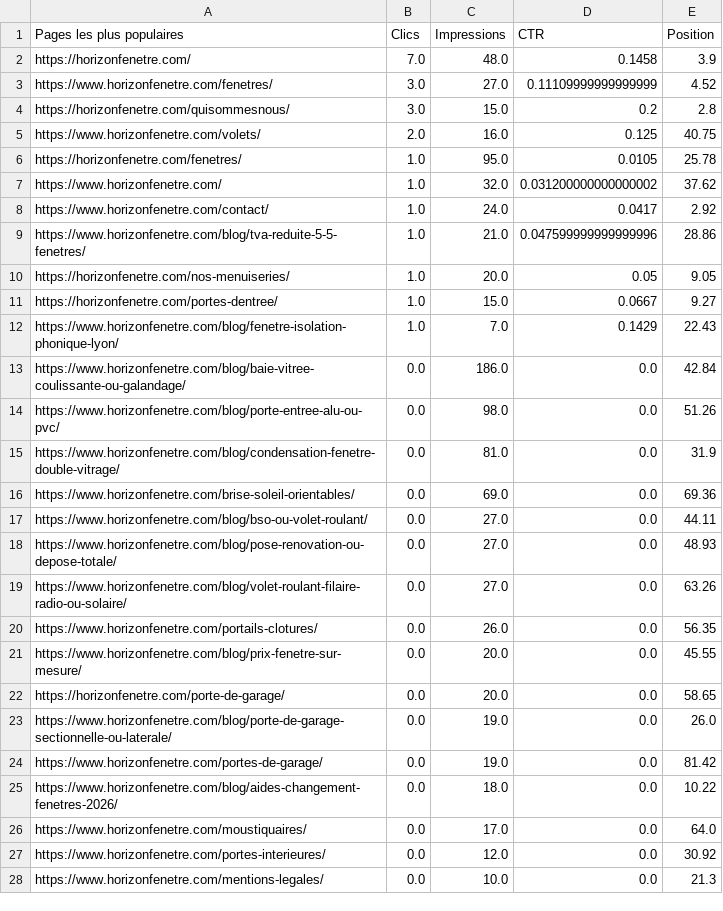
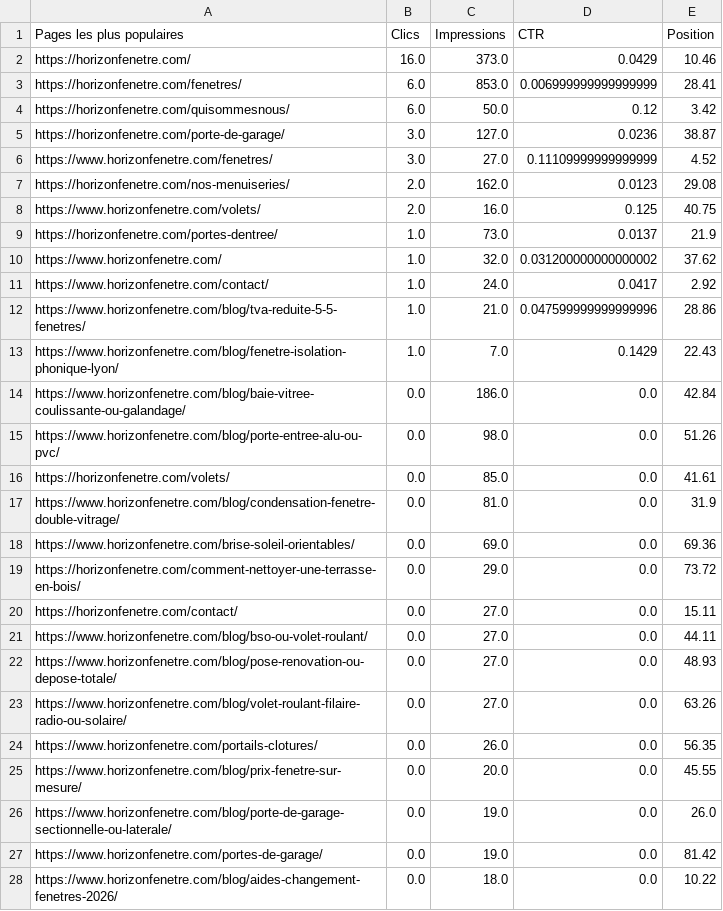
Before and after one commit to Antoine027/horizon-fenetre, a CSV file: docs/search-console/2026-10-19-pages.csv, drawn as a sheet; only a part is shown; the shorter side is filled out with more unchanged rows; the diff covers the shown part only.

```diff
--- a/docs/search-console/2026-10-19-pages.csv
+++ b/docs/search-console/2026-10-19-pages.csv
@@ -1,7 +1,10 @@
 Pages les plus populaires,Clics,Impressions,CTR,Position
-https://horizonfenetre.com/,7.0,48.0,0.1458,3.9
+https://horizonfenetre.com/,16.0,373.0,0.0429,10.46
+https://horizonfenetre.com/fenetres/,6.0,853.0,0.006999999999999999,28.41
+https://horizonfenetre.com/quisommesnous/,6.0,50.0,0.12,3.42
+https://horizonfenetre.com/porte-de-garage/,3.0,127.0,0.0236,38.87
 https://www.horizonfenetre.com/fenetres/,3.0,27.0,0.11109999999999999,4.52
-https://horizonfenetre.com/quisommesnous/,3.0,15.0,0.2,2.8
+https://horizonfenetre.com/nos-menuiseries/,2.0,162.0,0.0123,29.08
 https://www.horizonfenetre.com/volets/,2.0,16.0,0.125,40.75
-https://horizonfenetre.com/fenetres/,1.0,95.0,0.0105,25.78
+https://horizonfenetre.com/portes-dentree/,1.0,73.0,0.0137,21.9
 https://www.horizonfenetre.com/,1.0,32.0,0.031200000000000002,37.62
@@ -9,4 +12,2 @@ https://www.horizonfenetre.com/contact/,1.0,24.0,0.0417,2.92
 https://www.horizonfenetre.com/blog/tva-reduite-5-5-fenetres/,1.0,21.0,0.047599999999999996,28.86
-https://horizonfenetre.com/nos-menuiseries/,1.0,20.0,0.05,9.05
-https://horizonfenetre.com/portes-dentree/,1.0,15.0,0.0667,9.27
 https://www.horizonfenetre.com/blog/fenetre-isolation-phonique-lyon/,1.0,7.0,0.1429,22.43
@@ -14,4 +15,7 @@ https://www.horizonfenetre.com/blog/baie-vitree-coulissante-ou-galandage/,0.0,18
 https://www.horizonfenetre.com/blog/porte-entree-alu-ou-pvc/,0.0,98.0,0.0,51.26
+https://horizonfenetre.com/volets/,0.0,85.0,0.0,41.61
 https://www.horizonfenetre.com/blog/condensation-fenetre-double-vitrage/,0.0,81.0,0.0,31.9
 https://www.horizonfenetre.com/brise-soleil-orientables/,0.0,69.0,0.0,69.36
+https://horizonfenetre.com/comment-nettoyer-une-terrasse-en-bois/,0.0,29.0,0.0,73.72
+https://horizonfenetre.com/contact/,0.0,27.0,0.0,15.11
 https://www.horizonfenetre.com/blog/bso-ou-volet-roulant/,0.0,27.0,0.0,44.11
@@ -21,3 +25,2 @@ https://www.horizonfenetre.com/portails-clotures/,0.0,26.0,0.0,56.35
 https://www.horizonfenetre.com/blog/prix-fenetre-sur-mesure/,0.0,20.0,0.0,45.55
-https://horizonfenetre.com/porte-de-garage/,0.0,20.0,0.0,58.65
 https://www.horizonfenetre.com/blog/porte-de-garage-sectionnelle-ou-laterale/,0.0,19.0,0.0,26.0
```
Also changed, not shown: 3 added rows, 5 removed rows and 5 edited cells elsewhere in this file, docs/search-console/2026-10-19-dates.csv, docs/search-console/2026-10-19-requetes.csv, 1 other file.
